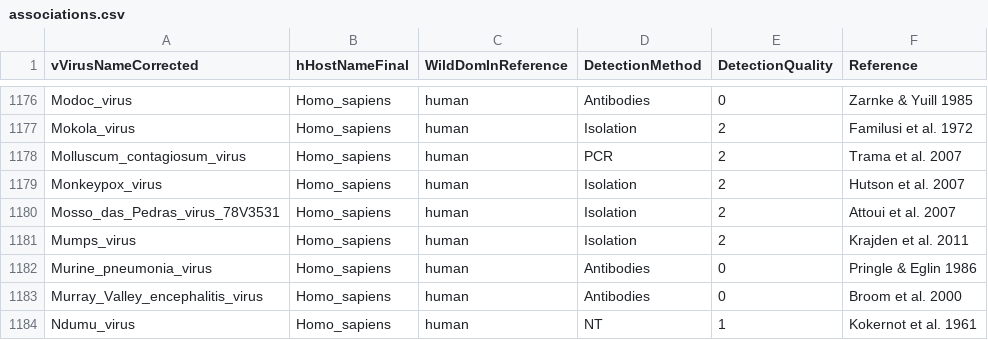
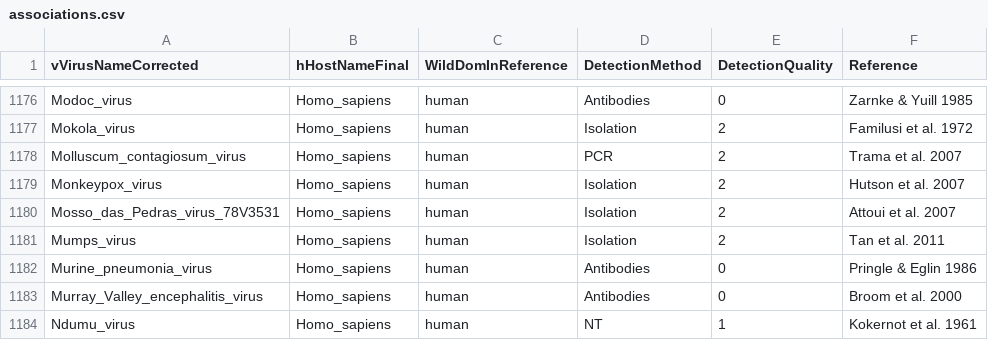
Before and after one commit to ecohealthalliance/HP3, a CSV file: data/associations.csv, drawn as a sheet; only a part is shown, gaps mark what is left out.

Commit message:
Update mumps reference w first author

```diff
--- a/data/associations.csv
+++ b/data/associations.csv
@@ -1180,3 +1180,3 @@ Monkeypox_virus,Homo_sapiens,human,Isolation,2,Hutson et al. 2007
 Mosso_das_Pedras_virus_78V3531,Homo_sapiens,human,Isolation,2,Attoui et al. 2007
-Mumps_virus,Homo_sapiens,human,Isolation,2,Krajden et al. 2011
+Mumps_virus,Homo_sapiens,human,Isolation,2,Tan et al. 2011
 Murine_pneumonia_virus,Homo_sapiens,human,Antibodies,0,Pringle & Eglin 1986
```
